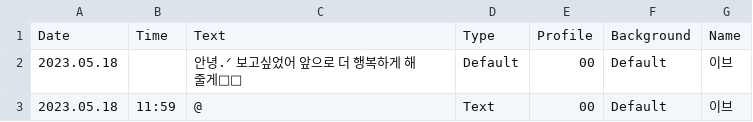
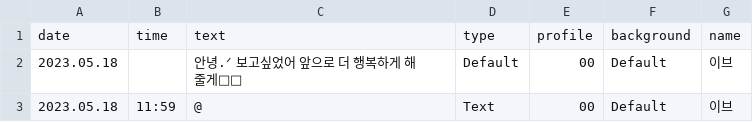
Before and after one commit to yellow-duck-team/l-chat-backup, a CSV file: static/media/text.e2e1da22ddb963d677ea.csv (was static/media/text.814508286ba0783f96a1.csv), drawn as a sheet; only a part is shown.

```diff
--- a/static/media/text.814508286ba0783f96a1.csv
+++ b/static/media/text.e2e1da22ddb963d677ea.csv
@@ -1,2 +1,2 @@
-Date,Time,Text,Type,Profile,Background,Name
+date,time,text,type,profile,background,name
 2023.05.18,,안녕.ᐟ 보고싶었어 앞으로 더 행복하게 해줄게🍎🐰,Default,00,Default,이브
```
Also changed, not shown: static/media/text.fb8a7fc903af422607b3.csv, 16 other files.
